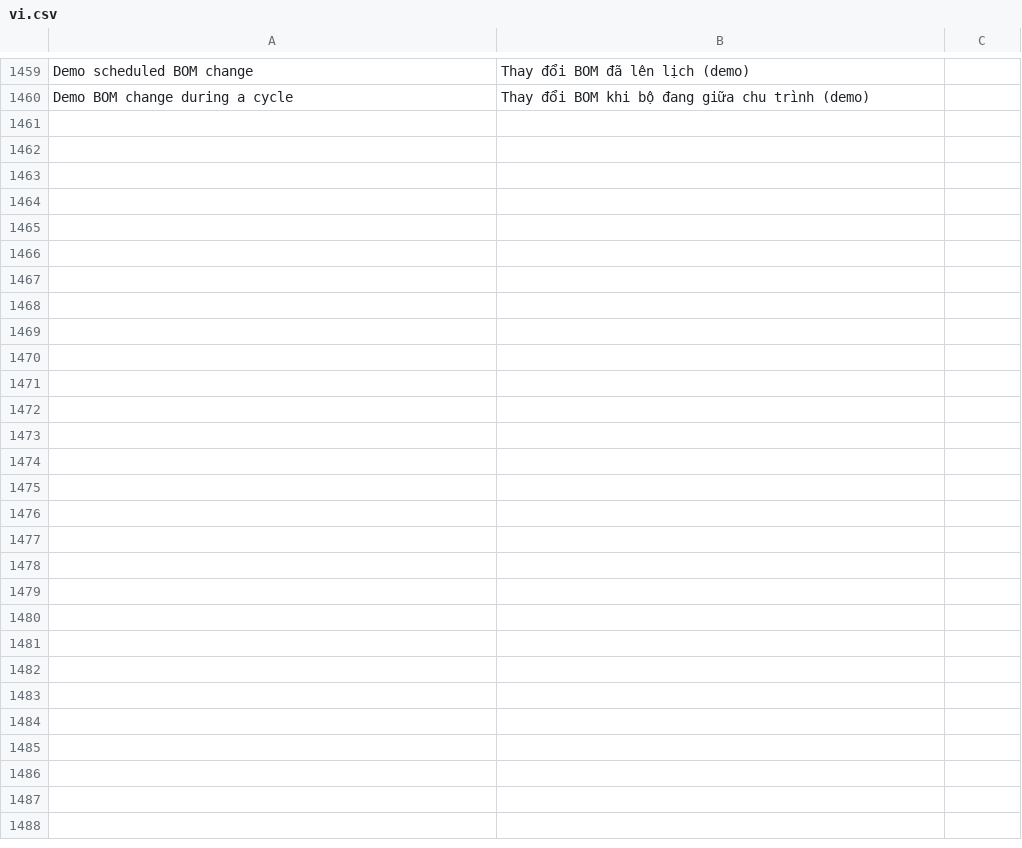
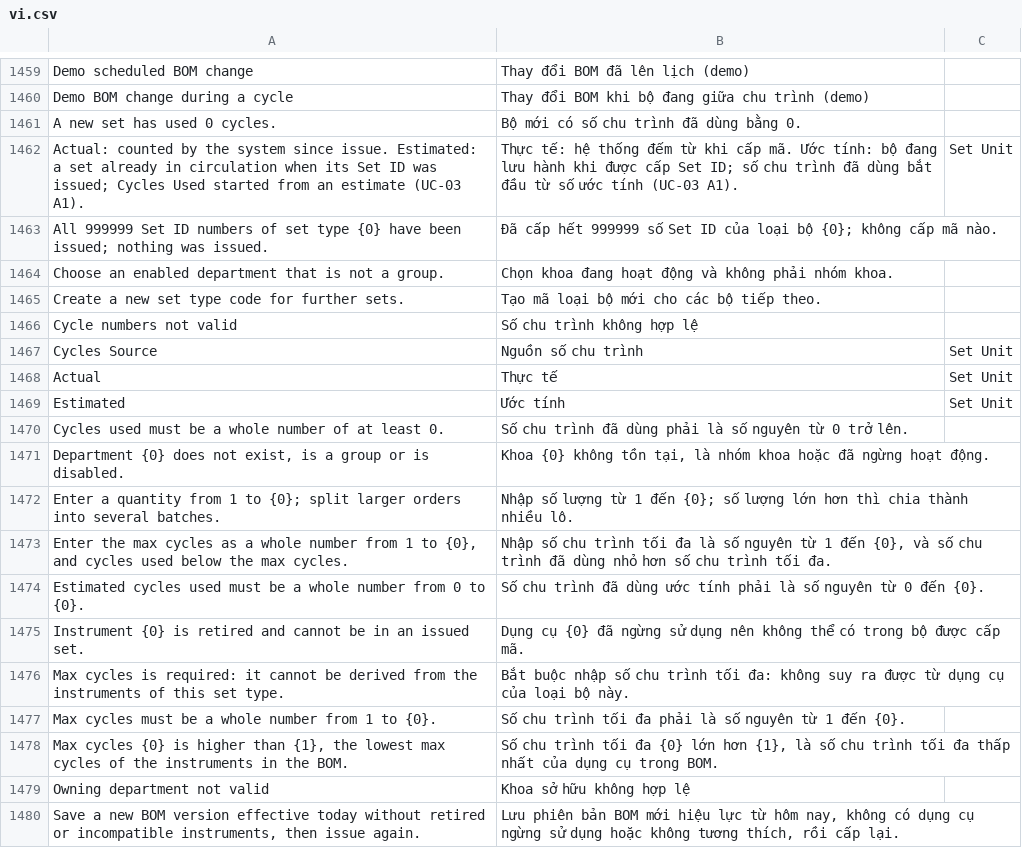
Before and after one commit to mvl26/tracecore, a CSV file: tracecore/translations/vi.csv, drawn as a sheet; only a part is shown, gaps mark what is left out; the diff covers the shown part only.

```diff
--- a/tracecore/translations/vi.csv
+++ b/tracecore/translations/vi.csv
@@ -1460 +1460,21 @@ Demo scheduled BOM change,Thay đổi BOM đã lên lịch (demo),
 Demo BOM change during a cycle,Thay đổi BOM khi bộ đang giữa chu trình (demo),
+A new set has used 0 cycles.,Bộ mới có số chu trình đã dùng bằng 0.,
+"Actual: counted by the system since issue. Estimated: a set already in circulation when its Set ID was issued; Cycles Used started from an estimate (UC-03 A1).","Thực tế: hệ thống đếm từ khi cấp mã. Ước tính: bộ đang lưu hành khi được cấp Set ID; số chu trình đã dùng bắt đầu từ số ước tính (UC-03 A1).",Set Unit
+All 999999 Set ID numbers of set type {0} have been issued; nothing was issued.,Đã cấp hết 999999 số Set ID của loại bộ {0}; không cấp mã nào.,
+Choose an enabled department that is not a group.,Chọn khoa đang hoạt động và không phải nhóm khoa.,
+Create a new set type code for further sets.,Tạo mã loại bộ mới cho các bộ tiếp theo.,
+Cycle numbers not valid,Số chu trình không hợp lệ,
+Cycles Source,Nguồn số chu trình,Set Unit
+Actual,Thực tế,Set Unit
+Estimated,Ước tính,Set Unit
+Cycles used must be a whole number of at least 0.,Số chu trình đã dùng phải là số nguyên từ 0 trở lên.,
+"Department {0} does not exist, is a group or is disabled.","Khoa {0} không tồn tại, là nhóm khoa hoặc đã ngừng hoạt động.",
+Enter a quantity from 1 to {0}; split larger orders into several batches.,Nhập số lượng từ 1 đến {0}; số lượng lớn hơn thì chia thành nhiều lô.,
+"Enter the max cycles as a whole number from 1 to {0}, and cycles used below the max cycles.","Nhập số chu trình tối đa là số nguyên từ 1 đến {0}, và số chu trình đã dùng nhỏ hơn số chu trình tối đa.",
+Estimated cycles used must be a whole number from 0 to {0}.,Số chu trình đã dùng ước tính phải là số nguyên từ 0 đến {0}.,
+Instrument {0} is retired and cannot be in an issued set.,Dụng cụ {0} đã ngừng sử dụng nên không thể có trong bộ được cấp mã.,
+Max cycles is required: it cannot be derived from the instruments of this set type.,Bắt buộc nhập số chu trình tối đa: không suy ra được từ dụng cụ của loại bộ này.,
+Max cycles must be a whole number from 1 to {0}.,Số chu trình tối đa phải là số nguyên từ 1 đến {0}.,
+"Max cycles {0} is higher than {1}, the lowest max cycles of the instruments in the BOM.","Số chu trình tối đa {0} lớn hơn {1}, là số chu trình tối đa thấp nhất của dụng cụ trong BOM.",
+Owning department not valid,Khoa sở hữu không hợp lệ,
+"Save a new BOM version effective today without retired or incompatible instruments, then issue again.","Lưu phiên bản BOM mới hiệu lực từ hôm nay, không có dụng cụ ngừng sử dụng hoặc không tương thích, rồi cấp lại.",
```
Also changed, not shown: 13 added rows elsewhere in this file, 15 other files.
